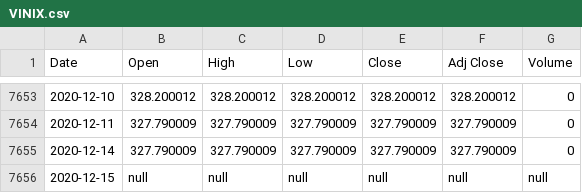
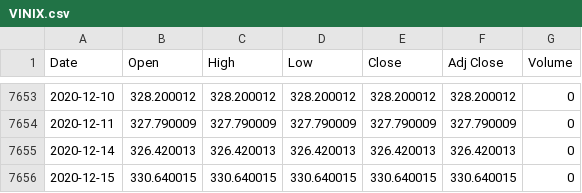
Before and after one commit to UkiDLucas/MarketIndicators.jl, a CSV file: src/DATA/original/VINIX.csv, drawn as a sheet; only a part is shown, gaps mark what is left out.

```diff
--- a/src/DATA/original/VINIX.csv
+++ b/src/DATA/original/VINIX.csv
@@ -7654,3 +7654,3 @@ Date,Open,High,Low,Close,Adj Close,Volume
 2020-12-11,327.790009,327.790009,327.790009,327.790009,327.790009,0
-2020-12-14,327.790009,327.790009,327.790009,327.790009,327.790009,0
-2020-12-15,null,null,null,null,null,null
+2020-12-14,326.420013,326.420013,326.420013,326.420013,326.420013,0
+2020-12-15,330.640015,330.640015,330.640015,330.640015,330.640015,0
```
Also changed, not shown: src/DATA/Indicators.csv, src/DATA/original/NRMGX.csv, 15 other files.
